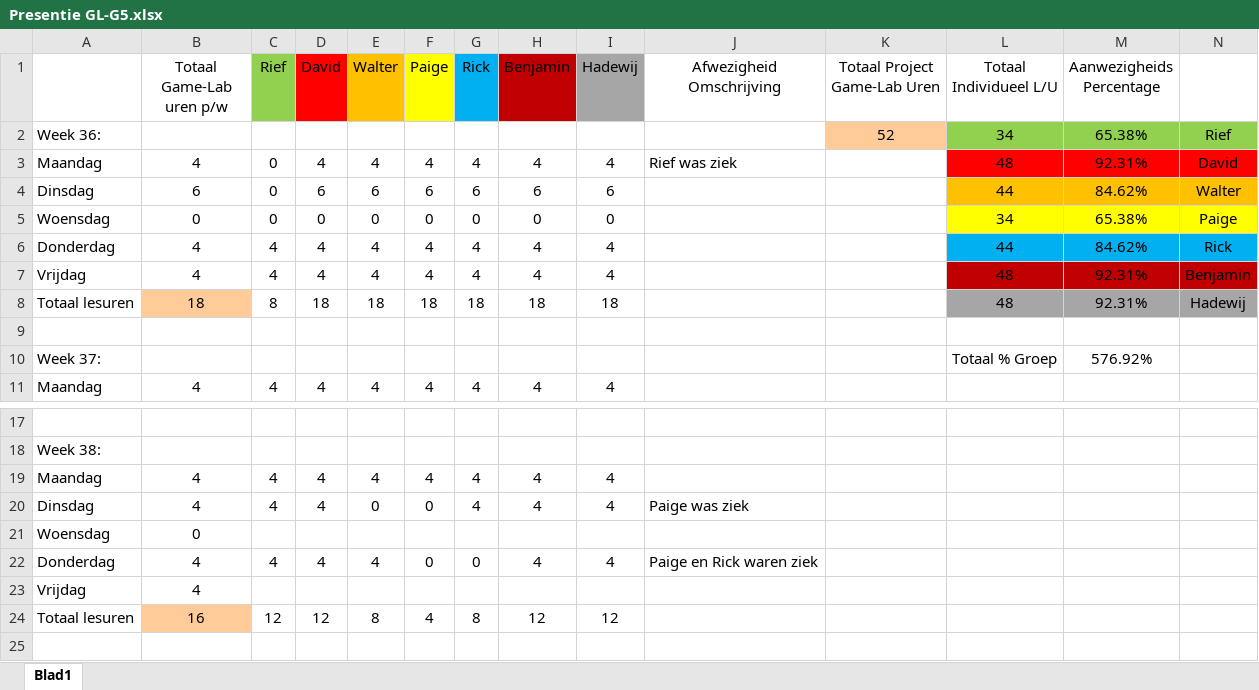
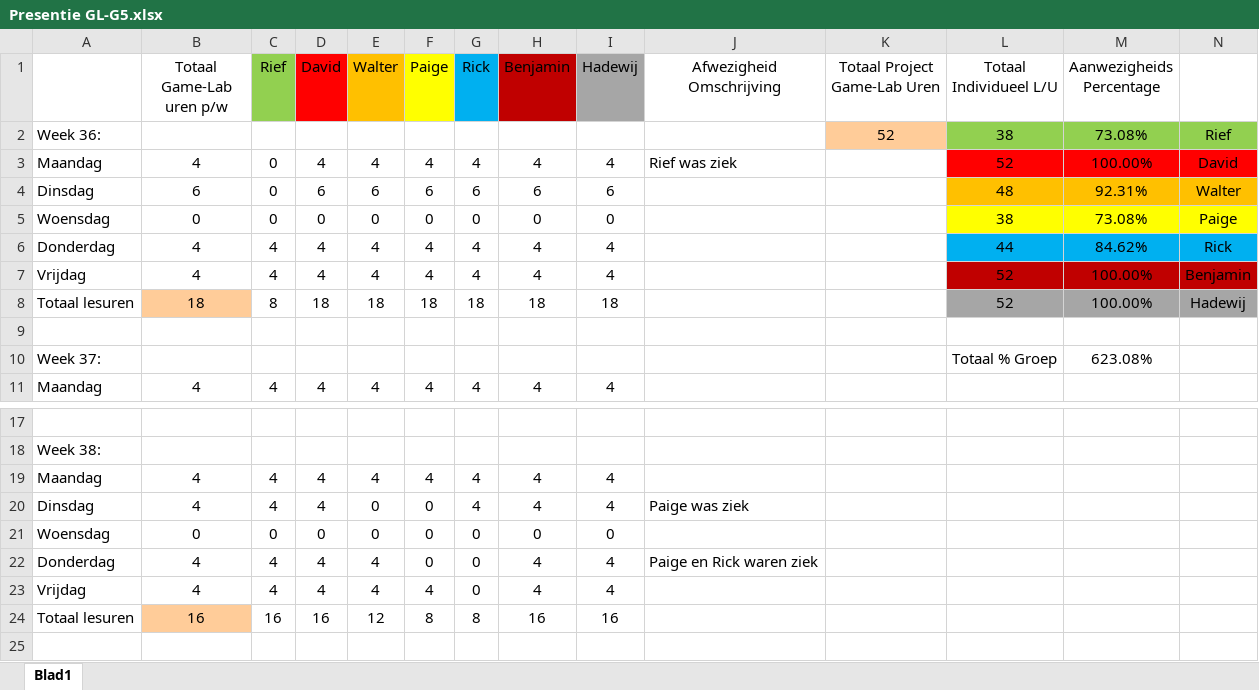
Before and after one commit to Sepi-Florez/Project-Ninja-Outbreak, an Excel workbook: Aanwezigheid/Presentie GL-G5.xlsx, sheet Blad1, drawn as a sheet; only a part is shown, gaps mark what is left out; values as stored, in another font and other column widths than the file's, no borders; removed rows and columns are numbered as before the commit, all else as after; the diff names each change by its address in the sheet, - before the commit and + after, or states it on an @@ line.

Commit message:
Presentie

```diff
--- a/Aanwezigheid/Presentie GL-G5.xlsx (sheet Blad1)
+++ b/Aanwezigheid/Presentie GL-G5.xlsx (sheet Blad1)
-L2 (Totaal Individueel L/U): 34
+L2 (Totaal Individueel L/U): 38
-M2 (Aanwezigheids Percentage): 65.38%
+M2 (Aanwezigheids Percentage): 73.08%
-L3 (Totaal Individueel L/U): 48
+L3 (Totaal Individueel L/U): 52
-M3 (Aanwezigheids Percentage): 92.31%
+M3 (Aanwezigheids Percentage): 100.00%
-L4 (Totaal Individueel L/U): 44
+L4 (Totaal Individueel L/U): 48
-M4 (Aanwezigheids Percentage): 84.62%
+M4 (Aanwezigheids Percentage): 92.31%
-L5 (Totaal Individueel L/U): 34
+L5 (Totaal Individueel L/U): 38
-M5 (Aanwezigheids Percentage): 65.38%
+M5 (Aanwezigheids Percentage): 73.08%
-L7:L8 (Totaal Individueel L/U): 48
+L7:L8 (Totaal Individueel L/U): 52
-M7:M8 (Aanwezigheids Percentage): 92.31%
+M7:M8 (Aanwezigheids Percentage): 100.00%
-M10 (Aanwezigheids Percentage): 576.92%
+M10 (Aanwezigheids Percentage): 623.08%
-row 21: Woensdag | 0
+row 21: Woensdag | 0 | 0 | 0 | 0 | 0 | 0 | 0 | 0
-row 23: Vrijdag | 4
+row 23: Vrijdag | 4 | 4 | 4 | 4 | 4 | 0 | 4 | 4
-C24 (Rief): 12
+C24 (Rief): 16
-D24 (David): 12
+D24 (David): 16
-E24 (Walter): 8
+E24 (Walter): 12
-F24 (Paige): 4
+F24 (Paige): 8
-H24 (Benjamin): 12
+H24 (Benjamin): 16
-I24 (Hadewij): 12
+I24 (Hadewij): 16
```
Also changed, not shown: 1 other file.
